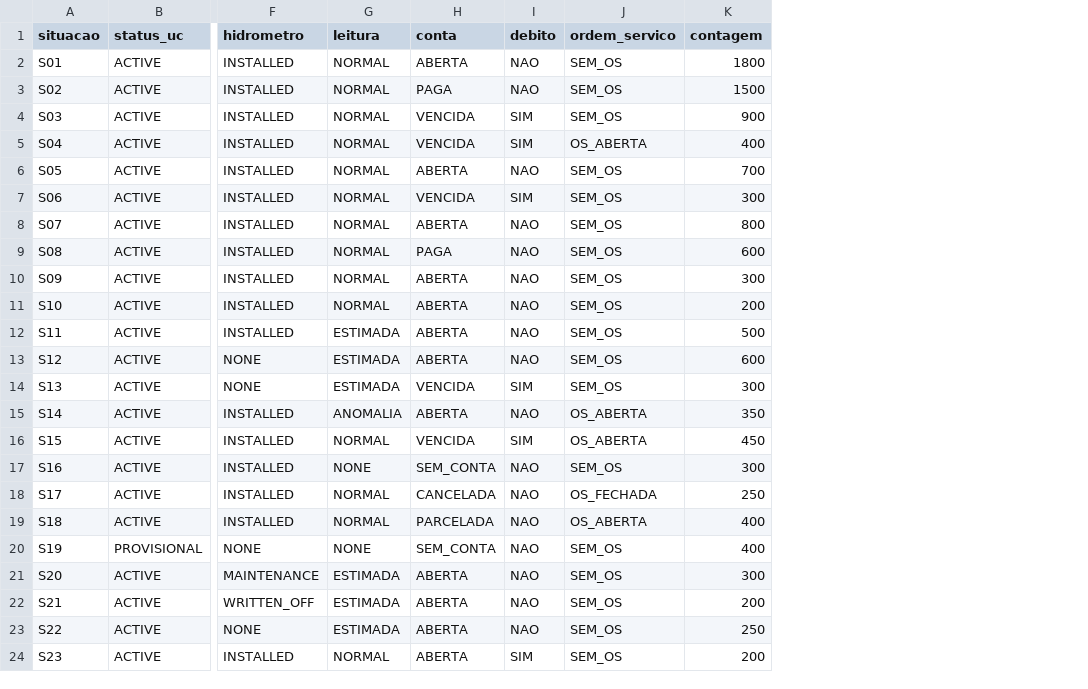
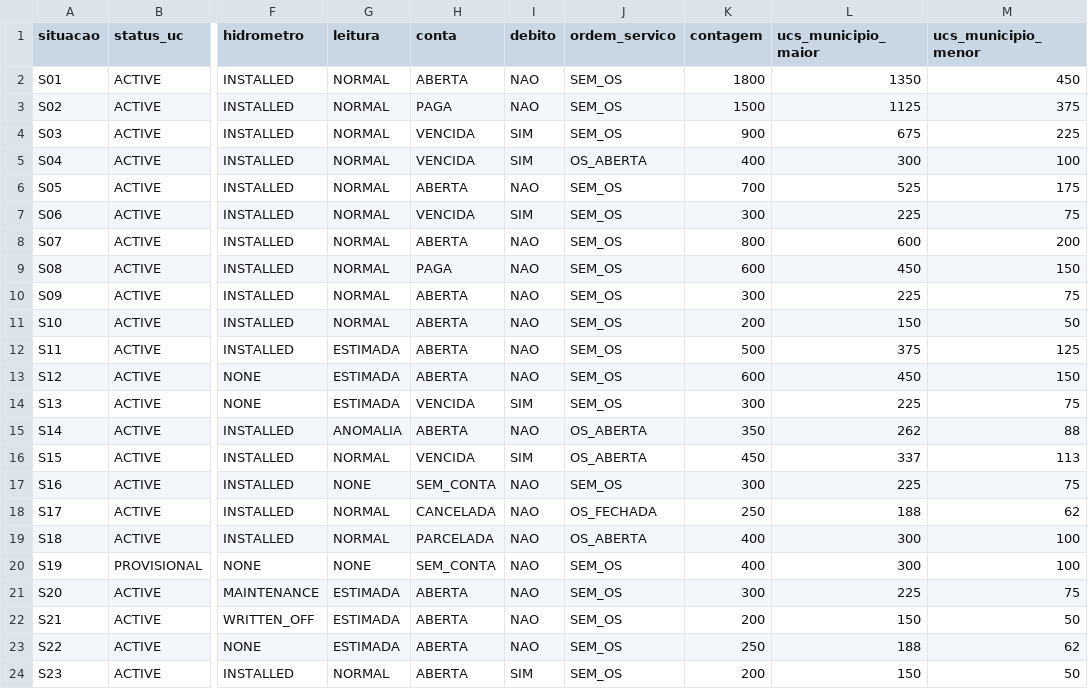
Before and after one commit to mastersonmdaniel/Ziip_San, a CSV file: seed/base-ficticia/matriz.csv, drawn as a sheet; only a part is shown, gaps mark what is left out; the diff names each change by its address in the sheet, - before the commit and + after, or states it on an @@ line.

Commit message:
feat(seed): base ficticia de testes (decisao 34 + complemento EMASA) — pouso consolidado em espera (lote 1/262)

```diff
--- a/seed/base-ficticia/matriz.csv
+++ b/seed/base-ficticia/matriz.csv
+column L (ucs_municipio_maior), rows 2-24: 1350 | 1125 | 675 | 300 | 525 | 225 | 600 | 450 | 225 | 150 | 375 | 450 | 225 | 262 | 337 | 225 | 188 | 300 | 300 | 225 | 150 | 188 | 150
+column M (ucs_municipio_menor), rows 2-24: 450 | 375 | 225 | 100 | 175 | 75 | 200 | 150 | 75 | 50 | 125 | 150 | 75 | 88 | 113 | 75 | 62 | 100 | 100 | 75 | 50 | 62 | 50
```
Also changed, not shown: 5 other files.
